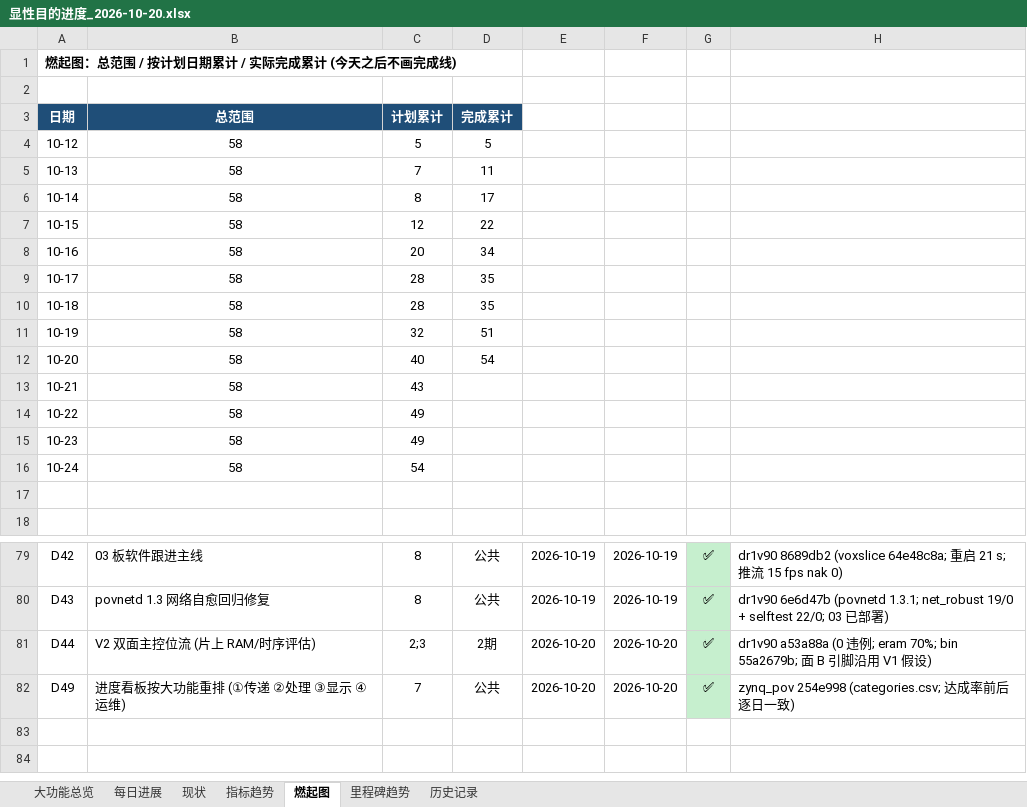
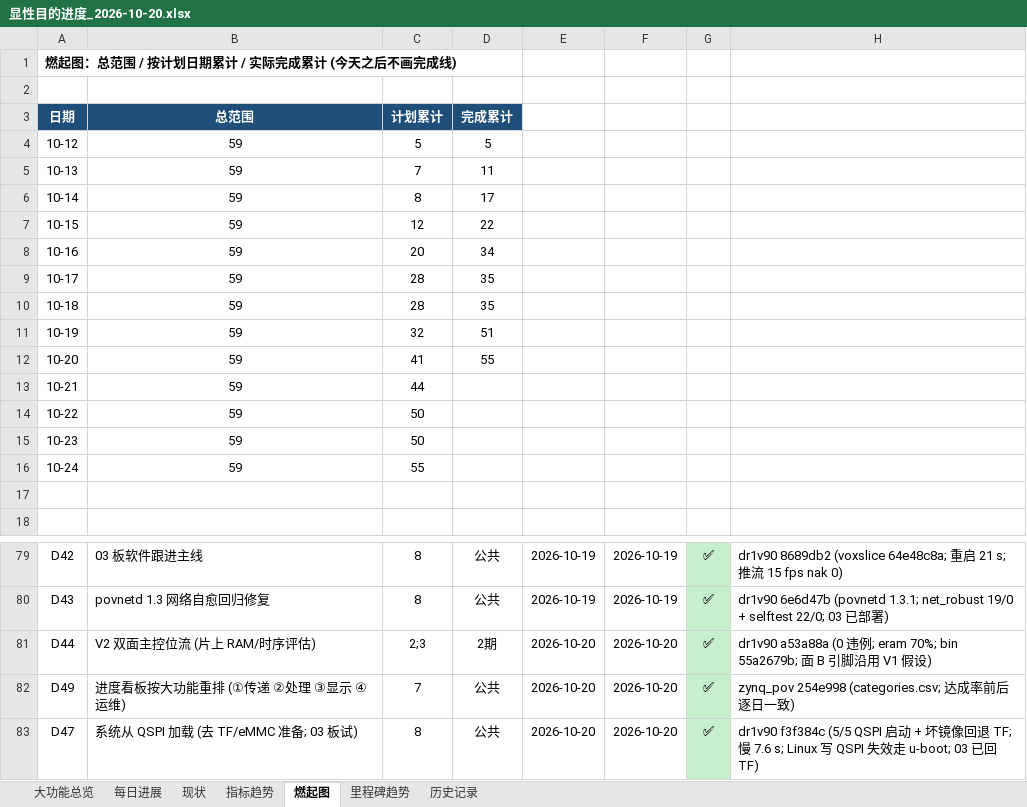
Before and after one commit to kiujkiu/zynq_pov, an Excel workbook: docs/progress/显性目的进度_2026-10-20.xlsx, sheet 燃起图, drawn as a sheet; only a part is shown, gaps mark what is left out; values as stored, in another font and other column widths than the file's, no borders; charts and pictures not drawn; the diff names each change by its address in the sheet, - before the commit and + after, or states it on an @@ line.

```diff
--- a/docs/progress/显性目的进度_2026-10-20.xlsx (sheet 燃起图)
+++ b/docs/progress/显性目的进度_2026-10-20.xlsx (sheet 燃起图)
-B4:B16: 58
+B4:B16: 59
-C12: 40
+C12: 41
-D12: 54
+D12: 55
-C13: 43
+C13: 44
-C14:C15: 49
+C14:C15: 50
-C16: 54
+C16: 55
+row 83: D47 | 系统从 QSPI 加载 (去 TF/eMMC 准备; 03 板试) | 8 | 公共 | 2026-10-20 | 2026-10-20 | ✅ | dr1v90 f3f384c (5/5 QSPI 启动 + 坏镜像回退 TF; 慢 7.6 s; Linux 写 QSPI 失效走 u-boot; 03 已回 TF)
```
Also changed, not shown: sheet 大功能总览, sheet 每日进展, 6 other files.
